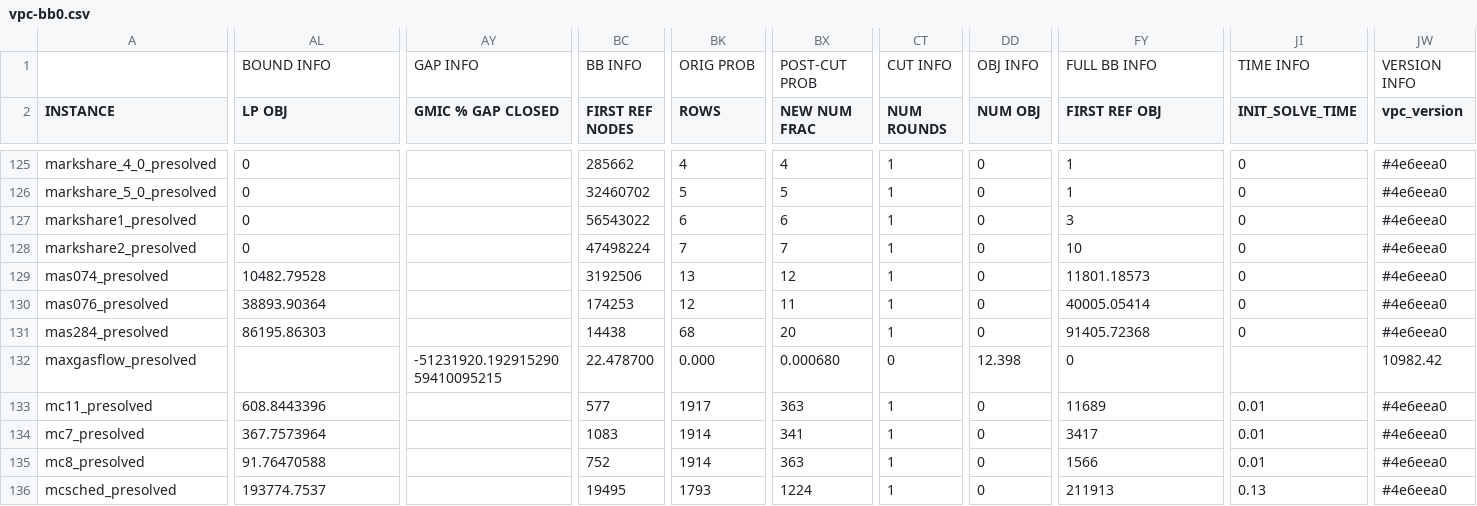
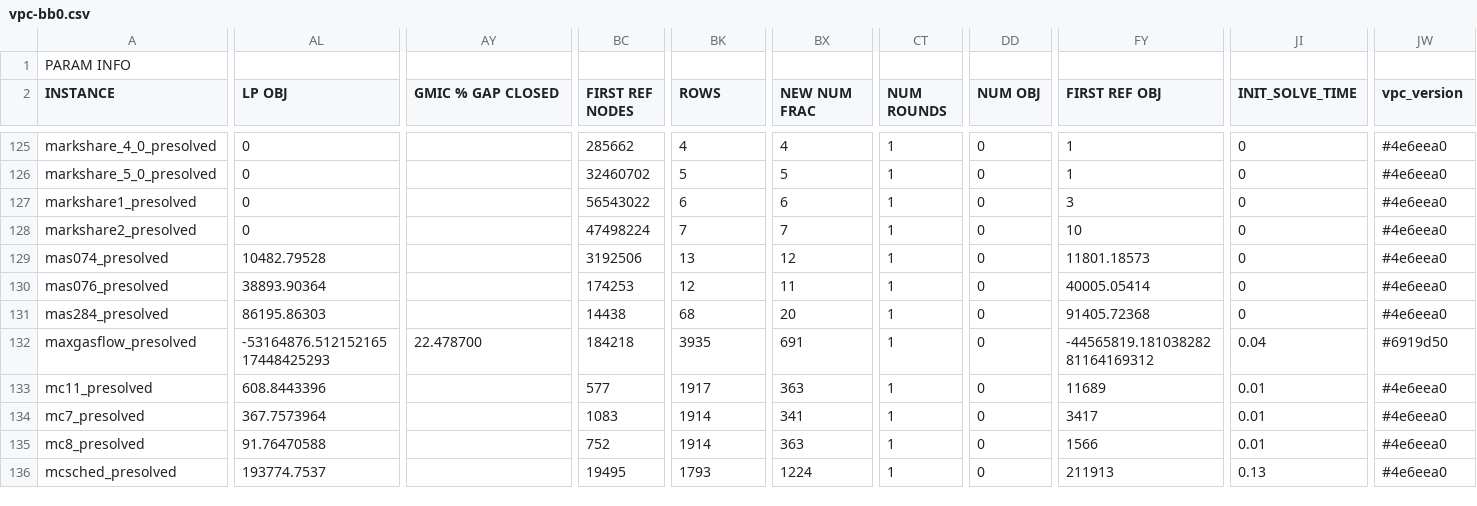
Before and after one commit to akazachk/vpc, a CSV file: results/saved/vpc-bb0.csv, drawn as a sheet; only a part is shown, gaps mark what is left out; removed rows and columns are numbered as before the commit, all else as after; rows hold the shown columns only; the diff covers the shown part only; the diff names each change by its address in the sheet, - before the commit and + after, or states it on an @@ line.

```diff
--- a/results/saved/vpc-bb0.csv
+++ b/results/saved/vpc-bb0.csv
-row 1:  | BOUND INFO | GAP INFO | BB INFO | ORIG PROB | POST-CUT PROB | CUT INFO | OBJ INFO | FULL BB INFO | TIME INFO | VERSION INFO
+row 1: PARAM INFO
-AL132 (LP OBJ): (empty)
+AL132 (LP OBJ): -53164876.51215216517448425293
-AY132 (GMIC % GAP CLOSED): -51231920.19291529059410095215
+AY132 (GMIC % GAP CLOSED): 22.478700
-BC132 (FIRST REF NODES): 22.478700
+BC132 (FIRST REF NODES): 184218
-BK132 (ROWS): 0.000
+BK132 (ROWS): 3935
-BX132 (NEW NUM FRAC): 0.000680
+BX132 (NEW NUM FRAC): 691
-CT132 (NUM ROUNDS): 0
+CT132 (NUM ROUNDS): 1
-DD132 (NUM OBJ): 12.398
+DD132 (NUM OBJ): 0
-FY132 (FIRST REF OBJ): 0
+FY132 (FIRST REF OBJ): -44565819.18103828281164169312
-JI132 (INIT_SOLVE_TIME): (empty)
+JI132 (INIT_SOLVE_TIME): 0.04
-JW132 (vpc_version): 10982.42
+JW132 (vpc_version): #6919d50
```
Also changed, not shown: 149 edited cells elsewhere in this file, 1 other file.
